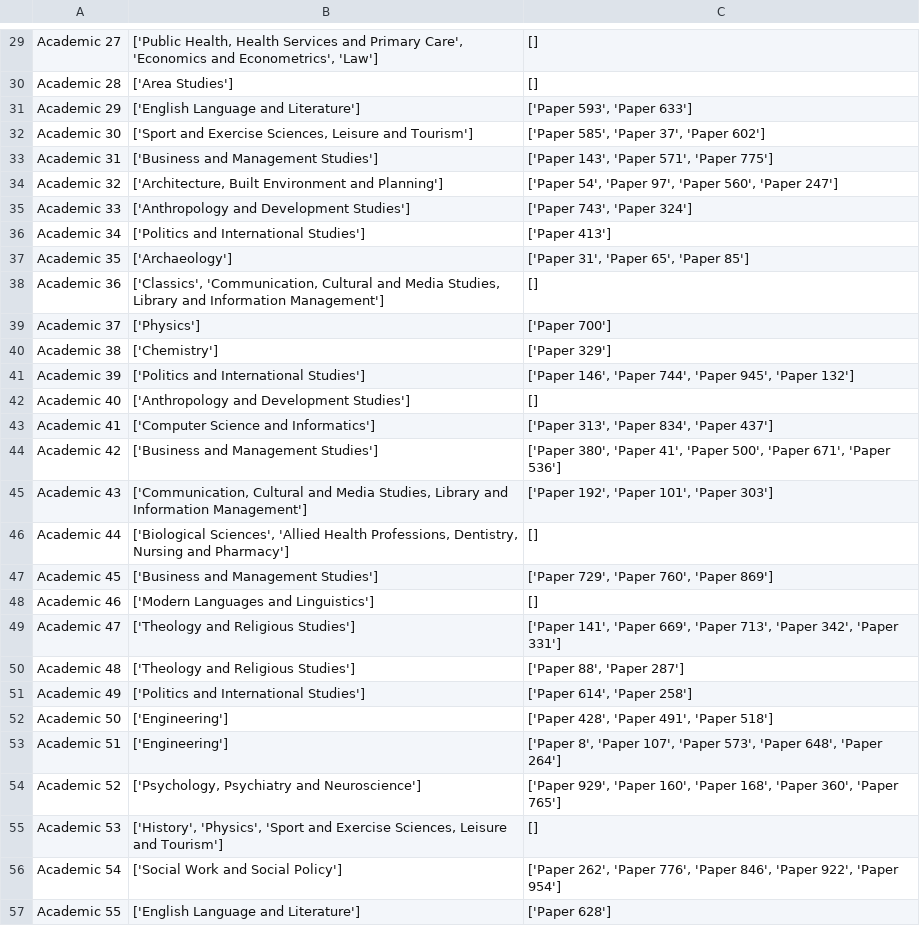
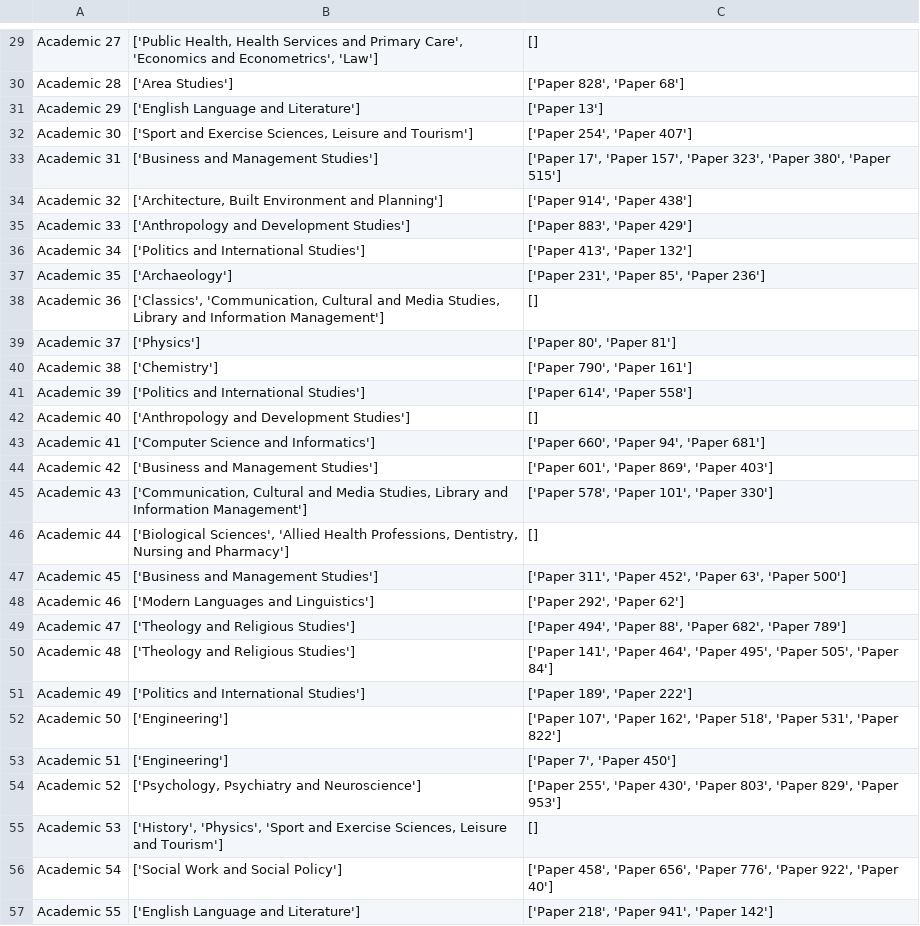
Before and after one commit to Bryn-Elliott/REF-Project, a CSV file: Data/Output.csv, drawn as a sheet; only a part is shown, gaps mark what is left out; the diff covers the shown part only; the diff names each change by its address in the sheet, - before the commit and + after, or states it on an @@ line.

```diff
--- a/Data/Output.csv
+++ b/Data/Output.csv
-C30: []
+C30: ['Paper 828', 'Paper 68']
-C31: ['Paper 593', 'Paper 633']
+C31: ['Paper 13']
-C32: ['Paper 585', 'Paper 37', 'Paper 602']
+C32: ['Paper 254', 'Paper 407']
-C33: ['Paper 143', 'Paper 571', 'Paper 775']
+C33: ['Paper 17', 'Paper 157', 'Paper 323', 'Paper 380', 'Paper 515']
-C34: ['Paper 54', 'Paper 97', 'Paper 560', 'Paper 247']
+C34: ['Paper 914', 'Paper 438']
-C35: ['Paper 743', 'Paper 324']
+C35: ['Paper 883', 'Paper 429']
-C36: ['Paper 413']
+C36: ['Paper 413', 'Paper 132']
-C37: ['Paper 31', 'Paper 65', 'Paper 85']
+C37: ['Paper 231', 'Paper 85', 'Paper 236']
-C39: ['Paper 700']
+C39: ['Paper 80', 'Paper 81']
-C40: ['Paper 329']
+C40: ['Paper 790', 'Paper 161']
-C41: ['Paper 146', 'Paper 744', 'Paper 945', 'Paper 132']
+C41: ['Paper 614', 'Paper 558']
-C43: ['Paper 313', 'Paper 834', 'Paper 437']
+C43: ['Paper 660', 'Paper 94', 'Paper 681']
-C44: ['Paper 380', 'Paper 41', 'Paper 500', 'Paper 671', 'Paper 536']
+C44: ['Paper 601', 'Paper 869', 'Paper 403']
-C45: ['Paper 192', 'Paper 101', 'Paper 303']
+C45: ['Paper 578', 'Paper 101', 'Paper 330']
-C47: ['Paper 729', 'Paper 760', 'Paper 869']
+C47: ['Paper 311', 'Paper 452', 'Paper 63', 'Paper 500']
-C48: []
+C48: ['Paper 292', 'Paper 62']
-C49: ['Paper 141', 'Paper 669', 'Paper 713', 'Paper 342', 'Paper 331']
+C49: ['Paper 494', 'Paper 88', 'Paper 682', 'Paper 789']
-C50: ['Paper 88', 'Paper 287']
+C50: ['Paper 141', 'Paper 464', 'Paper 495', 'Paper 505', 'Paper 84']
-C51: ['Paper 614', 'Paper 258']
+C51: ['Paper 189', 'Paper 222']
-C52: ['Paper 428', 'Paper 491', 'Paper 518']
+C52: ['Paper 107', 'Paper 162', 'Paper 518', 'Paper 531', 'Paper 822']
-C53: ['Paper 8', 'Paper 107', 'Paper 573', 'Paper 648', 'Paper 264']
+C53: ['Paper 7', 'Paper 450']
-C54: ['Paper 929', 'Paper 160', 'Paper 168', 'Paper 360', 'Paper 765']
+C54: ['Paper 255', 'Paper 430', 'Paper 803', 'Paper 829', 'Paper 953']
-C56: ['Paper 262', 'Paper 776', 'Paper 846', 'Paper 922', 'Paper 954']
+C56: ['Paper 458', 'Paper 656', 'Paper 776', 'Paper 922', 'Paper 40']
-C57: ['Paper 628']
+C57: ['Paper 218', 'Paper 941', 'Paper 142']
```
Also changed, not shown: 117 edited cells elsewhere in this file, 1 other file.
